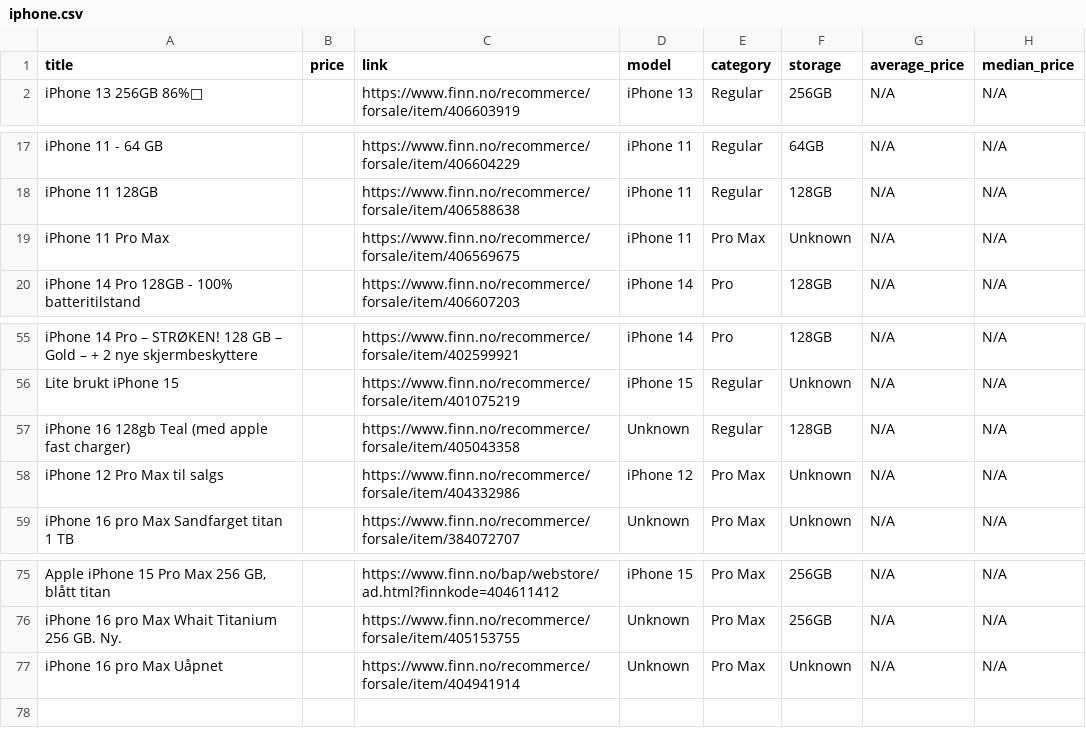
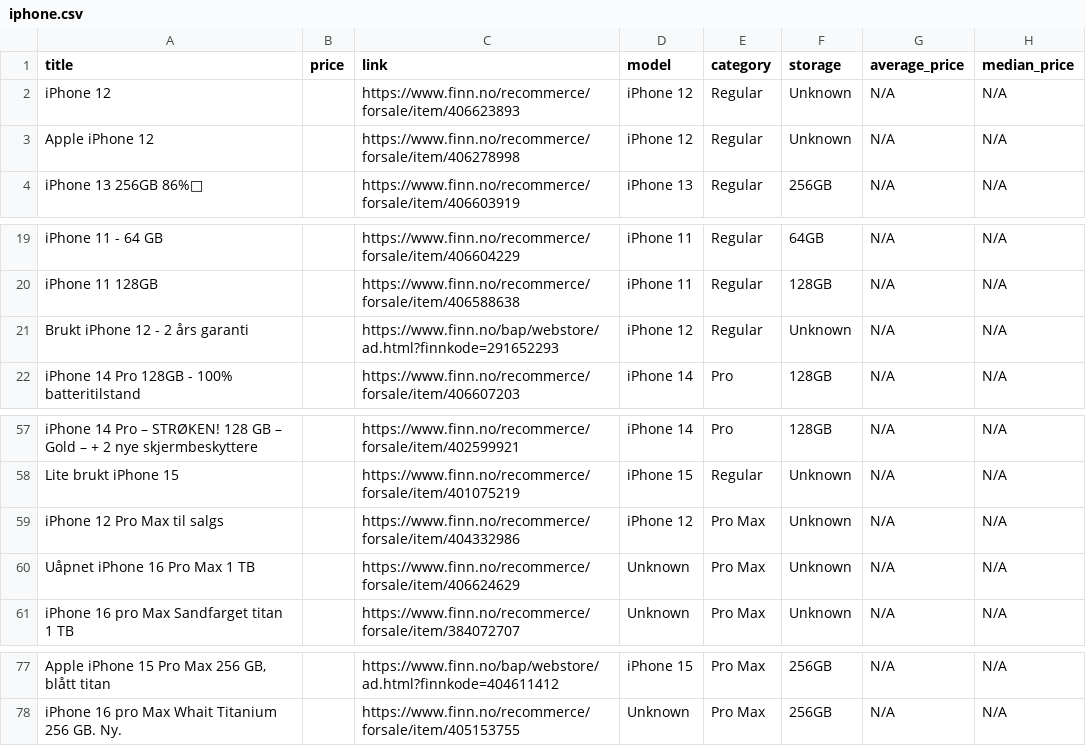
Before and after one commit to JibbelJabbel/Scrap, a CSV file: iphone.csv, drawn as a sheet; only a part is shown, gaps mark what is left out; removed rows and columns are numbered as before the commit, all else as after; the diff names each change by its address in the sheet, - before the commit and + after, or states it on an @@ line.

```diff
--- a/iphone.csv
+++ b/iphone.csv
+row 2: iPhone 12 |  | https://www.finn.no/recommerce/forsale/item/406623893 | iPhone 12 | Regular | Unknown | N/A | N/A
+row 3: Apple iPhone 12 |  | https://www.finn.no/recommerce/forsale/item/406278998 | iPhone 12 | Regular | Unknown | N/A | N/A
-A21 (title): iPhone 11 Pro Max
+A21 (title): Brukt iPhone 12 - 2 års garanti
-C21 (link): https://www.finn.no/recommerce/forsale/item/406569675
+C21 (link): https://www.finn.no/bap/webstore/ad.html?finnkode=291652293
-D21 (model): iPhone 11
+D21 (model): iPhone 12
-E21 (category): Pro Max
+E21 (category): Regular
-row 57: iPhone 16 128gb Teal (med apple fast charger) |  | https://www.finn.no/recommerce/forsale/item/405043358 | Unknown | Regular | 128GB | N/A | N/A
+row 60: Uåpnet iPhone 16 Pro Max 1 TB |  | https://www.finn.no/recommerce/forsale/item/406624629 | Unknown | Pro Max | Unknown | N/A | N/A
-row 77: iPhone 16 pro Max Uåpnet |  | https://www.finn.no/recommerce/forsale/item/404941914 | Unknown | Pro Max | Unknown | N/A | N/A
```
